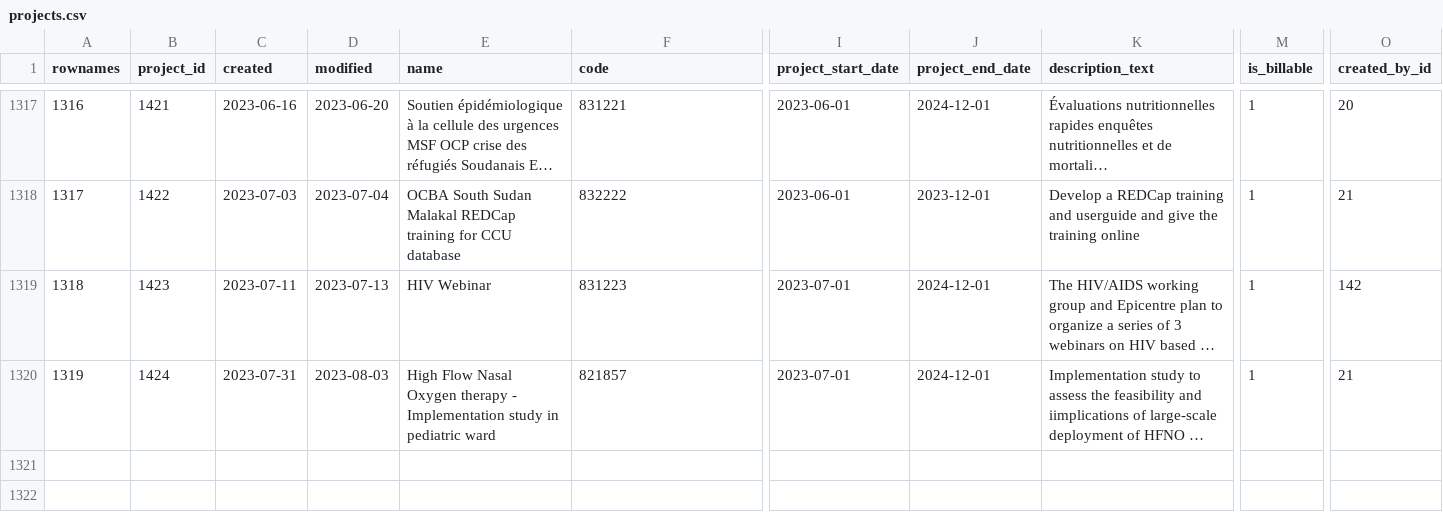
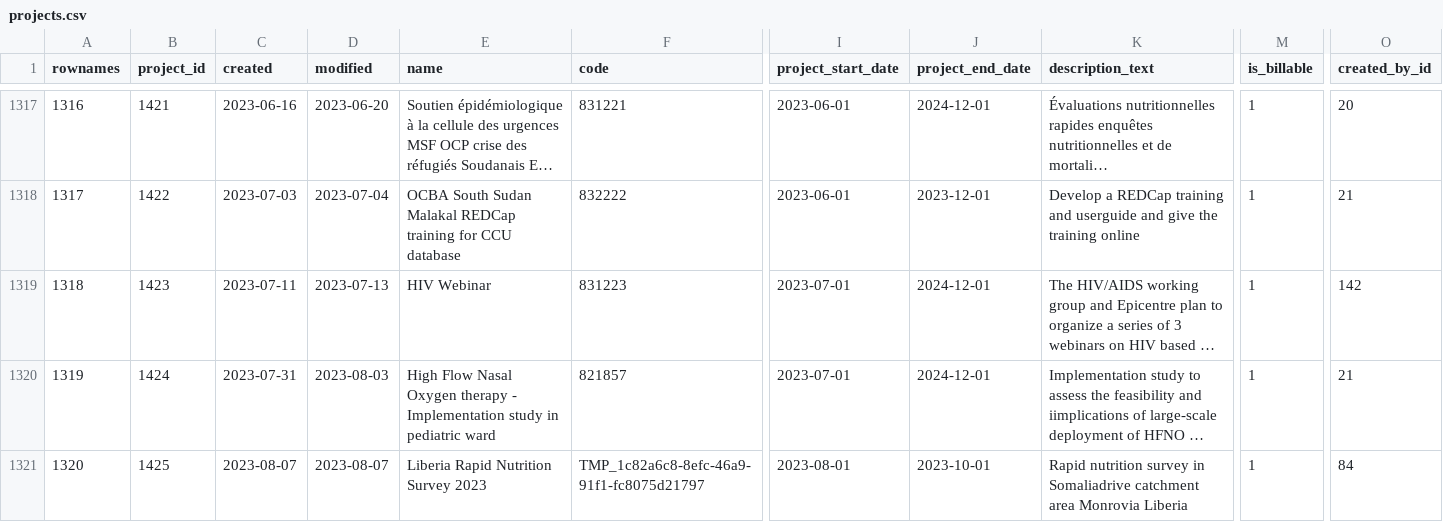
Before and after one commit to s-balandine/typology-dump, a CSV file: data/projects.csv, drawn as a sheet; only a part is shown, gaps mark what is left out; long unchanged cells end in …; rows hold the shown columns only; the diff names each change by its address in the sheet, - before the commit and + after, or states it on an @@ line.

```diff
--- a/data/projects.csv
+++ b/data/projects.csv
+row 1321: 1320 | 1425 | 2023-08-07 | 2023-08-07 | Liberia Rapid Nutrition Survey 2023 | TMP_1c82a6c8-8efc-46a9-91f1-fc8075d21797 | 2023-08-01 | 2023-10-01 | Rapid nutrition survey in Somaliadrive catchment area Monrovia Liberia | 1 | 84
```
Also changed, not shown: data/d2session_history.csv, data/macro_budgets.csv, 5 other files.
